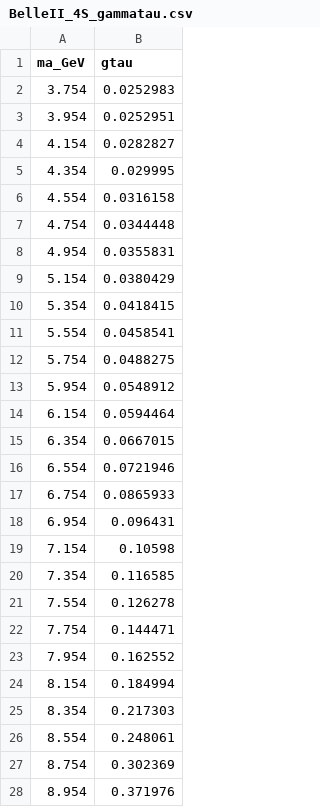
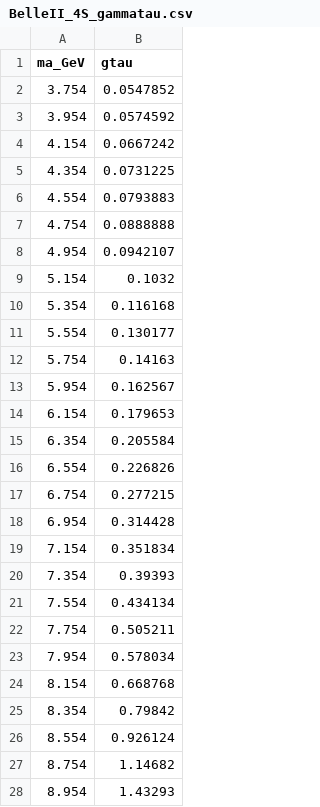
Before and after one commit to Jorge-Alda/tauALPs, a CSV file: PseudoScalar/data/quarkonia/BelleII_4S_gammatau.csv, drawn as a sheet; only a part is shown; the diff covers the shown part only.

```diff
--- a/PseudoScalar/data/quarkonia/BelleII_4S_gammatau.csv
+++ b/PseudoScalar/data/quarkonia/BelleII_4S_gammatau.csv
@@ -1,28 +1,28 @@
 ma_GeV,gtau
-3.754,0.0252983
-3.954,0.0252951
-4.154,0.0282827
-4.354,0.029995
-4.554,0.0316158
-4.754,0.0344448
-4.954,0.0355831
-5.154,0.0380429
-5.354,0.0418415
-5.554,0.0458541
-5.754,0.0488275
-5.954,0.0548912
-6.154,0.0594464
-6.354,0.0667015
-6.554,0.0721946
-6.754,0.0865933
-6.954,0.096431
-7.154,0.10598
-7.354,0.116585
-7.554,0.126278
-7.754,0.144471
-7.954,0.162552
-8.154,0.184994
-8.354,0.217303
-8.554,0.248061
-8.754,0.302369
-8.954,0.371976
+3.754,0.0547852
+3.954,0.0574592
+4.154,0.0667242
+4.354,0.0731225
+4.554,0.0793883
+4.754,0.0888888
+4.954,0.0942107
+5.154,0.1032
+5.354,0.116168
+5.554,0.130177
+5.754,0.14163
+5.954,0.162567
+6.154,0.179653
+6.354,0.205584
+6.554,0.226826
+6.754,0.277215
+6.954,0.314428
+7.154,0.351834
+7.354,0.39393
+7.554,0.434134
+7.754,0.505211
+7.954,0.578034
+8.154,0.668768
+8.354,0.79842
+8.554,0.926124
+8.754,1.14682
+8.954,1.43293
```
Also changed, not shown: 7 edited cells elsewhere in this file, ALP/data/quarkonia/BESIII_3gamma.csv, ALP/data/quarkonia/BelleII_4S_gammatau.csv, 14 other files.
